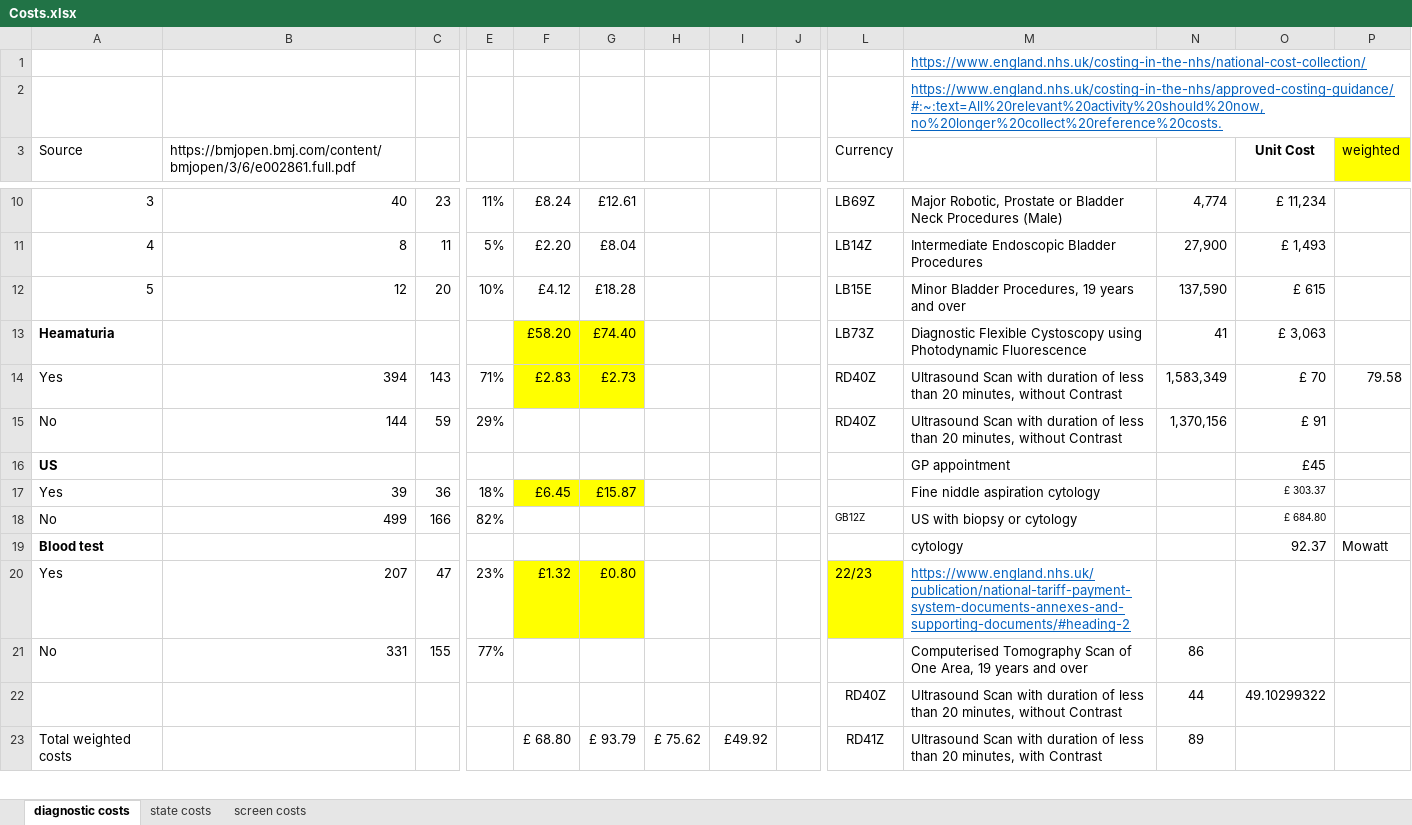
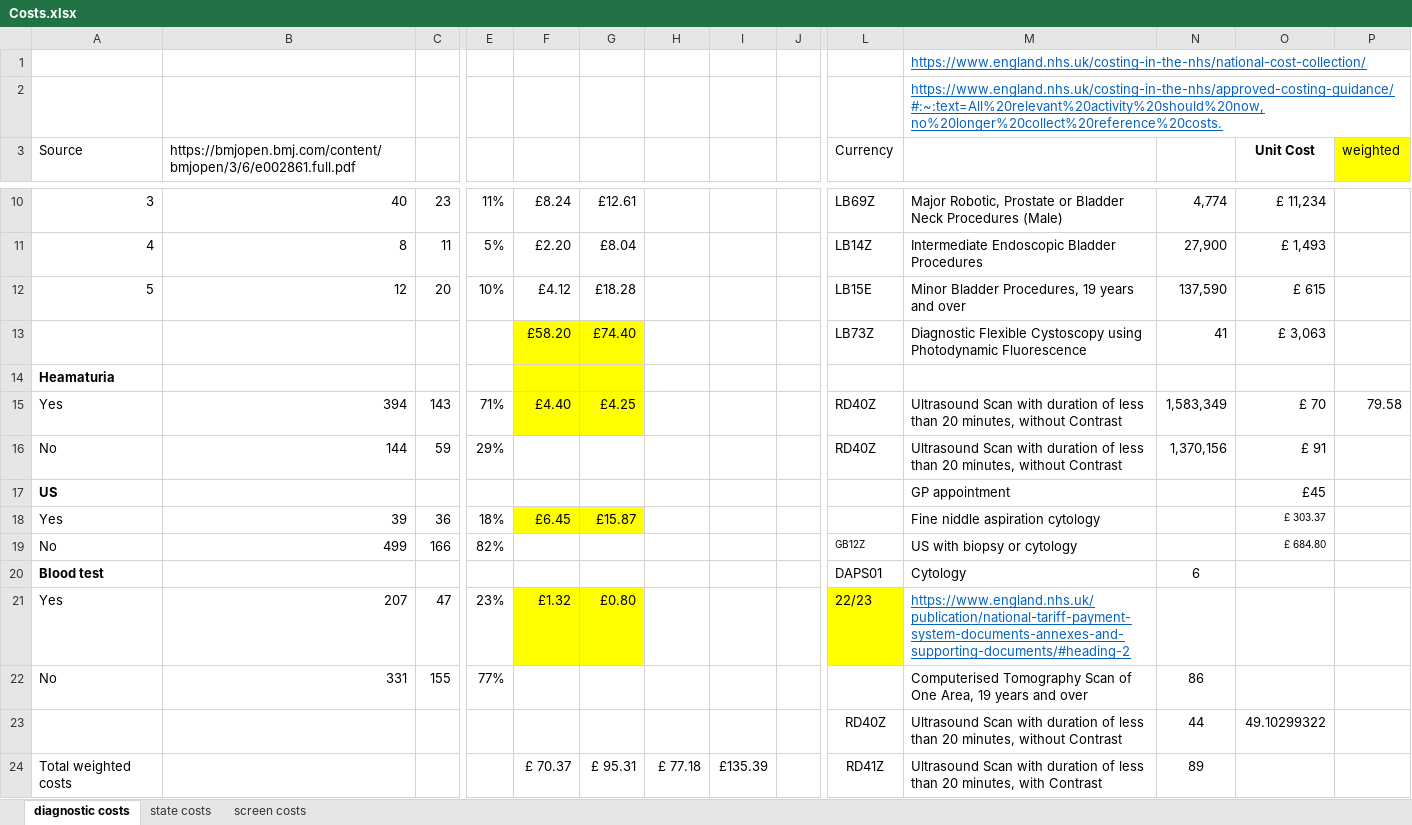
Before and after one commit to lena-mandrik/Bladder_cancer_model, an Excel workbook: Data/Costs.xlsx, sheet diagnostic costs, drawn as a sheet; only a part is shown, gaps mark what is left out; values as stored, in another font and other column widths than the file's, no borders; removed rows and columns are numbered as before the commit, all else as after; rows hold the shown columns only; the diff covers the shown part only; the diff names each change by its address in the sheet, - before the commit and + after, or states it on an @@ line.

```diff
--- a/Data/Costs.xlsx (sheet diagnostic costs)
+++ b/Data/Costs.xlsx (sheet diagnostic costs)
-A13 (Source): Heamaturia
+A13 (Source): (empty)
+row 14: Heamaturia
-F15: £2.83
+F15: £4.40
-G15: £2.73
+G15: £4.25
-row 19: Blood test |  |  |  |  |  |  |  |  |  | cytology |  | 92.37 | Mowatt
+row 20: Blood test |  |  |  |  |  |  |  |  | DAPS01 | Cytology | 6
-F24: £ 68.80
+F24: £ 70.37
-G24: £ 93.79
+G24: £ 95.31
-H24: £ 75.62
+H24: £ 77.18
-I24: £49.92
+I24: £135.39
```
Also changed, not shown: 2 added rows, 1 removed row and 8 edited cells elsewhere in this sheet, formulas that keep their value, Parameters.xlsx, 17 other files.
